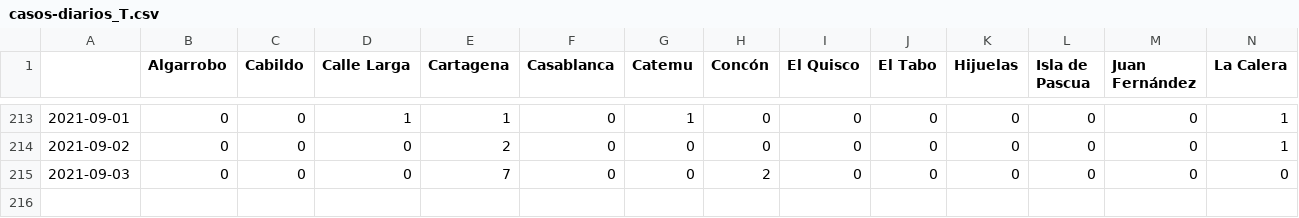
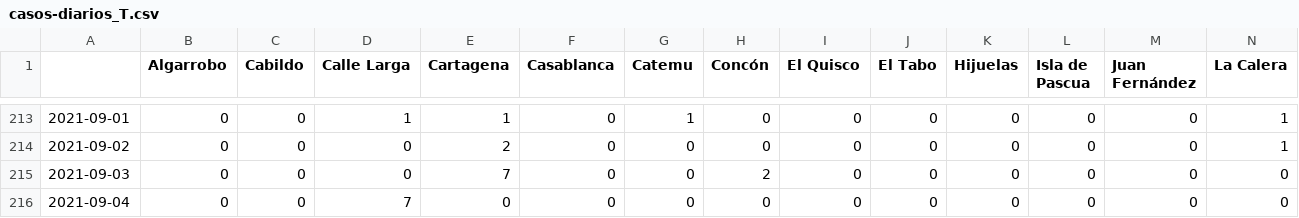
Before and after one commit to aurmeneta/ReportesCovidValparaiso, a CSV file: casos-nuevos/casos-diarios_T.csv, drawn as a sheet; only a part is shown, gaps mark what is left out; rows hold the shown columns only; the diff names each change by its address in the sheet, - before the commit and + after, or states it on an @@ line.

```diff
--- a/casos-nuevos/casos-diarios_T.csv
+++ b/casos-nuevos/casos-diarios_T.csv
+row 216: 2021-09-04 | 0 | 0 | 7 | 0 | 0 | 0 | 0 | 0 | 0 | 0 | 0 | 0 | 0
```
Also changed, not shown: casos-nuevos/casos-diarios.csv, 1 other file.
